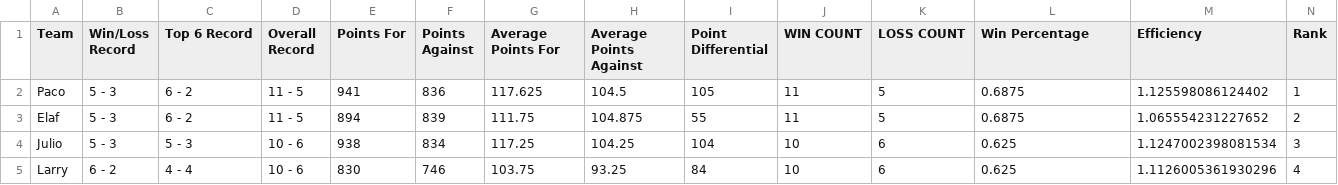
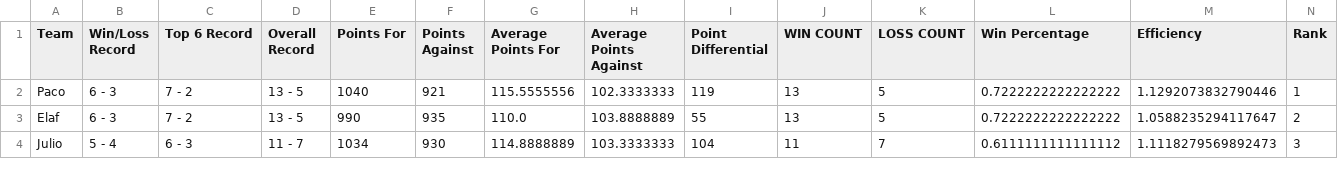
Before and after one commit to EElkadi/fantasyfootballdashboard, a CSV file: data/standings_data.csv, drawn as a sheet; only a part is shown; the diff covers the shown part only.

```diff
--- a/data/standings_data.csv
+++ b/data/standings_data.csv
@@ -1,5 +1,4 @@
 Team,Win/Loss Record,Top 6 Record,Overall Record,Points For,Points Against,Average Points For,Average Points Against,Point Differential,WIN COUNT,LOSS COUNT,Win Percentage,Efficiency,Rank
-Paco,5 - 3,6 - 2,11 - 5,941,836,117.625,104.5,105,11,5,0.6875,1.125598086124402,1
-Elaf,5 - 3,6 - 2,11 - 5,894,839,111.75,104.875,55,11,5,0.6875,1.065554231227652,2
-Julio,5 - 3,5 - 3,10 - 6,938,834,117.25,104.25,104,10,6,0.625,1.1247002398081534,3
-Larry,6 - 2,4 - 4,10 - 6,830,746,103.75,93.25,84,10,6,0.625,1.1126005361930296,4
+Paco,6 - 3,7 - 2,13 - 5,1040,921,115.5555556,102.3333333,119,13,5,0.7222222222222222,1.1292073832790446,1
+Elaf,6 - 3,7 - 2,13 - 5,990,935,110.0,103.8888889,55,13,5,0.7222222222222222,1.0588235294117647,2
+Julio,5 - 4,6 - 3,11 - 7,1034,930,114.8888889,103.3333333,104,11,7,0.6111111111111112,1.1118279569892473,3
```
Also changed, not shown: 2 added rows, 1 removed row and 81 edited cells elsewhere in this file, data/players_data.csv, data/teams_data.csv.
